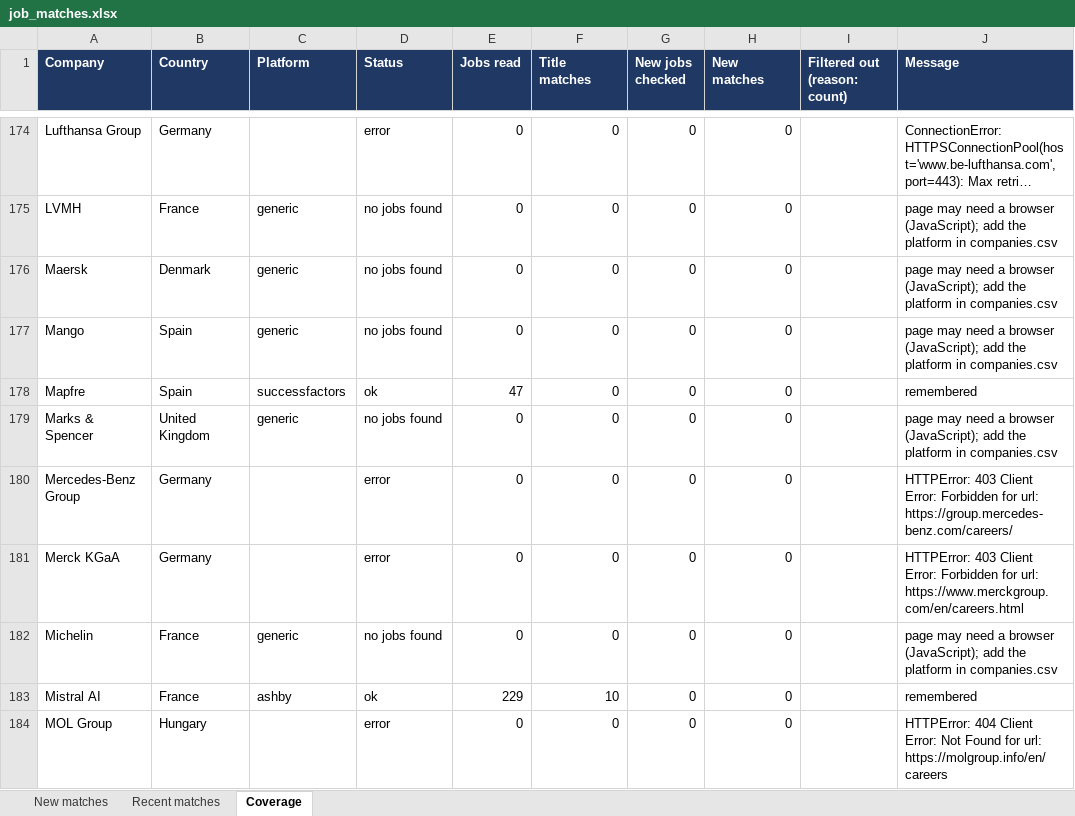
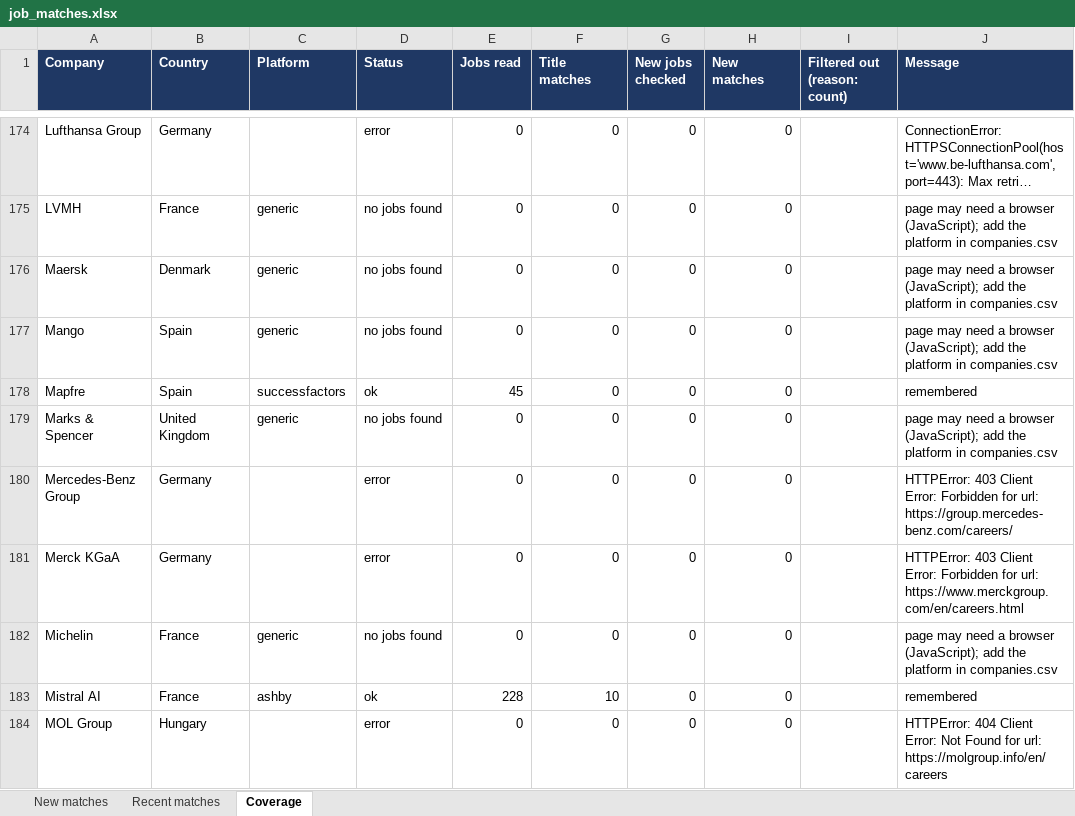
Before and after one commit to Niraj-kumar99/JobHunt, an Excel workbook: output/job_matches.xlsx, sheet Coverage, drawn as a sheet; only a part is shown, gaps mark what is left out; long unchanged cells end in …; values as stored, in another font and other column widths than the file's, no borders; table styles not drawn; the diff covers the shown part only; the diff names each change by its address in the sheet, - before the commit and + after, or states it on an @@ line.

```diff
--- a/output/job_matches.xlsx (sheet Coverage)
+++ b/output/job_matches.xlsx (sheet Coverage)
-E178 (Jobs read): 47
+E178 (Jobs read): 45
-E183 (Jobs read): 229
+E183 (Jobs read): 228
```
Also changed, not shown: 111 edited cells elsewhere in this sheet, 4 other files.
